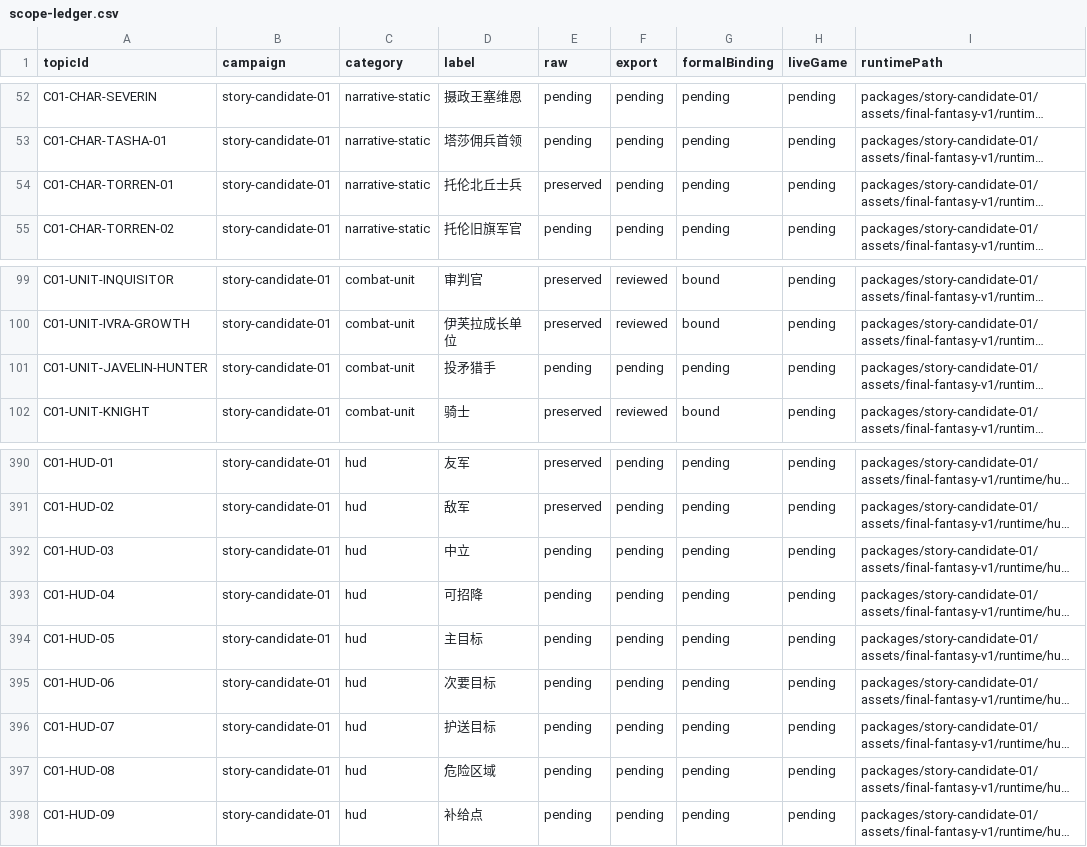
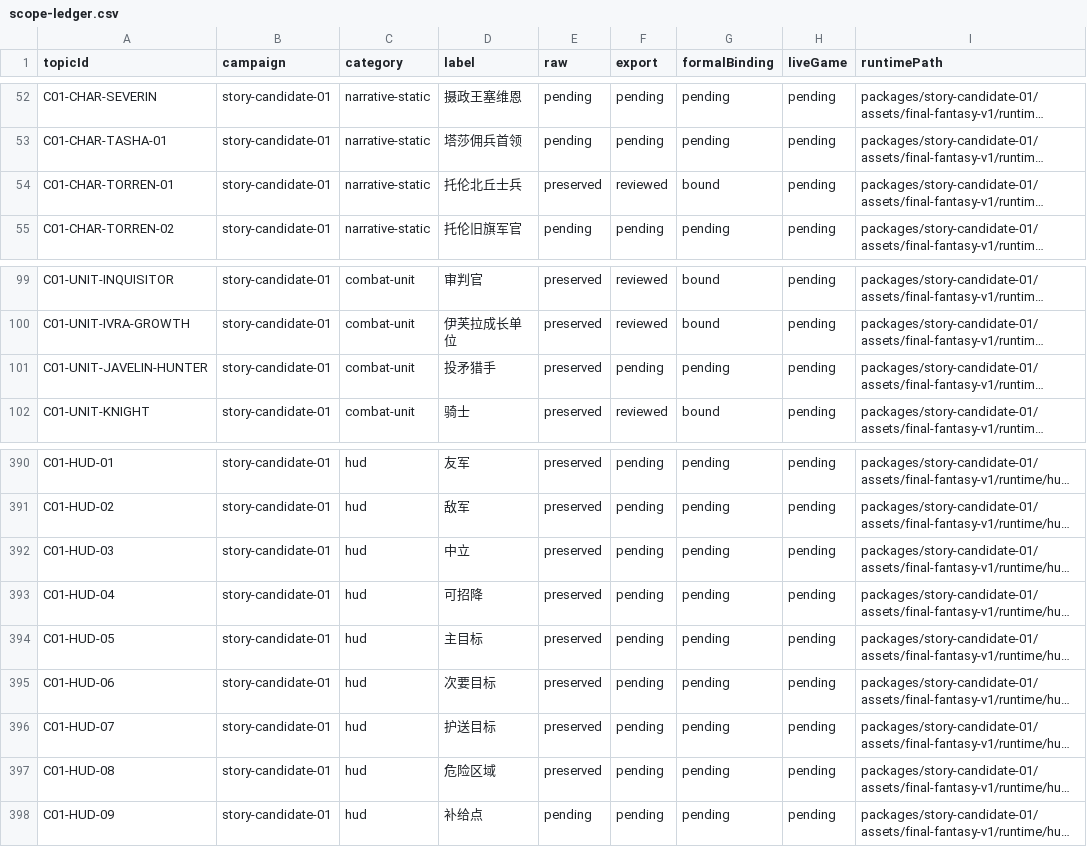
Before and after one commit to Tangerg/empire, a CSV file: docs/art-rebuild-20261019/approved-v5/scope-ledger.csv, drawn as a sheet; only a part is shown, gaps mark what is left out; long unchanged cells end in …; the diff names each change by its address in the sheet, - before the commit and + after, or states it on an @@ line.

```diff
--- a/docs/art-rebuild-20261019/approved-v5/scope-ledger.csv
+++ b/docs/art-rebuild-20261019/approved-v5/scope-ledger.csv
-F54 (export): pending
+F54 (export): reviewed
-G54 (formalBinding): pending
+G54 (formalBinding): bound
-E101 (raw): pending
+E101 (raw): preserved
-E392:E397 (raw): pending
+E392:E397 (raw): preserved
```
Also changed, not shown: 36 other files.
